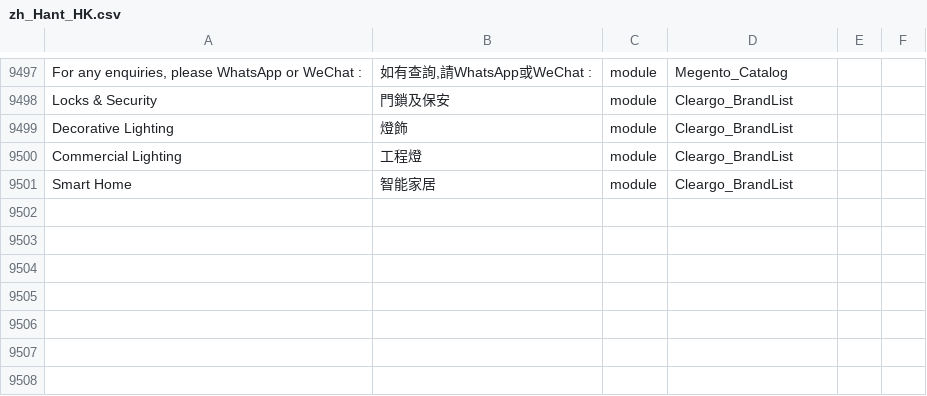
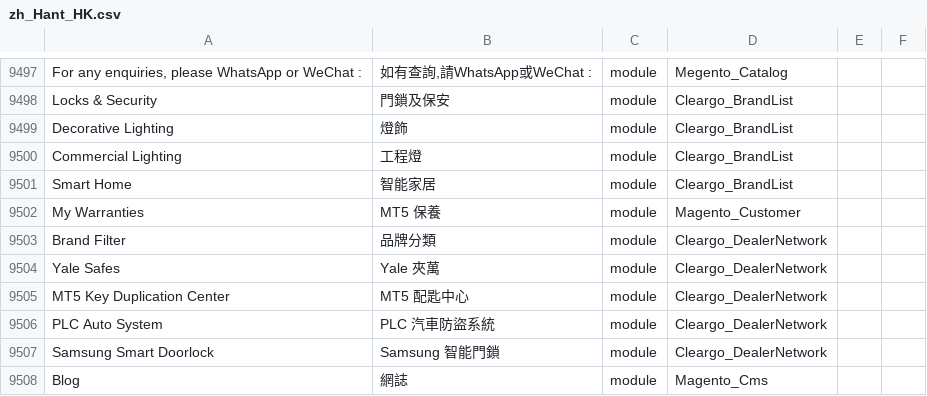
Before and after one commit to Cleargo/plc, a CSV file: app/i18n/magentotwotranslations/zh_Hant_HK/zh_Hant_HK.csv, drawn as a sheet; only a part is shown, gaps mark what is left out; the diff names each change by its address in the sheet, - before the commit and + after, or states it on an @@ line.

Commit message:
TC translation 31/5

```diff
--- a/app/i18n/magentotwotranslations/zh_Hant_HK/zh_Hant_HK.csv
+++ b/app/i18n/magentotwotranslations/zh_Hant_HK/zh_Hant_HK.csv
+row 9502: My Warranties | MT5 保養 | module | Magento_Customer
+row 9503: Brand Filter | 品牌分類 | module | Cleargo_DealerNetwork
+row 9504: Yale Safes | Yale 夾萬 | module | Cleargo_DealerNetwork
+row 9505: MT5 Key Duplication Center | MT5 配匙中心 | module | Cleargo_DealerNetwork
+row 9506: PLC Auto System | PLC 汽車防盜系統 | module | Cleargo_DealerNetwork
+row 9507: Samsung Smart Doorlock | Samsung 智能門鎖 | module | Cleargo_DealerNetwork
+row 9508: Blog | 網誌 | module | Magento_Cms
```
